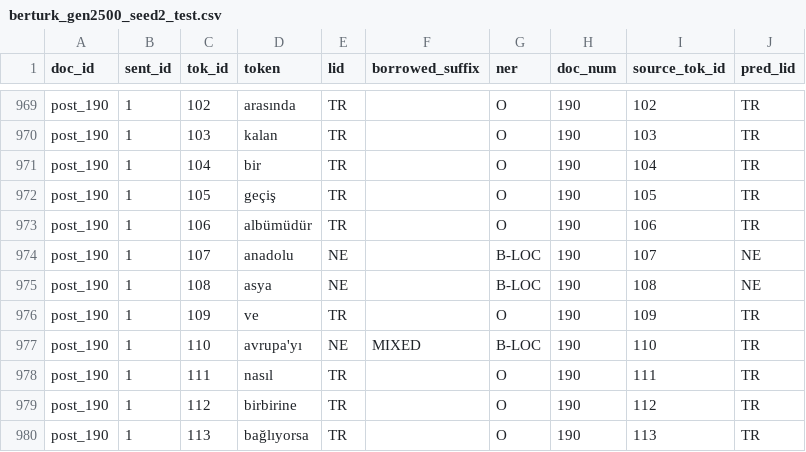
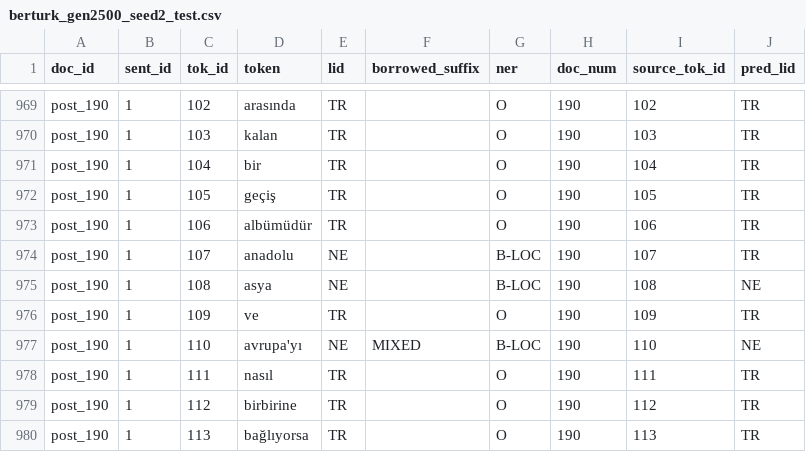
Before and after one commit to ShahemHassoun/TR-EN-CodeSwitch-LID, a CSV file: results/predictions/berturk_gen2500_seed2_test.csv, drawn as a sheet; only a part is shown, gaps mark what is left out; the diff covers the shown part only.

```diff
--- a/results/predictions/berturk_gen2500_seed2_test.csv
+++ b/results/predictions/berturk_gen2500_seed2_test.csv
@@ -973,6 +973,6 @@ post_190,1,105,geçiş,TR,,O,190,105,TR
 post_190,1,106,albümüdür,TR,,O,190,106,TR
-post_190,1,107,anadolu,NE,,B-LOC,190,107,NE
+post_190,1,107,anadolu,NE,,B-LOC,190,107,TR
 post_190,1,108,asya,NE,,B-LOC,190,108,NE
 post_190,1,109,ve,TR,,O,190,109,TR
-post_190,1,110,avrupa'yı,NE,MIXED,B-LOC,190,110,TR
+post_190,1,110,avrupa'yı,NE,MIXED,B-LOC,190,110,NE
 post_190,1,111,nasıl,TR,,O,190,111,TR
```
Also changed, not shown: 35 edited cells elsewhere in this file, results/predictions/berturk_gen2500_seed1_test.csv, results/predictions/berturk_gen2500_seed2_validation.csv, 46 other files.
